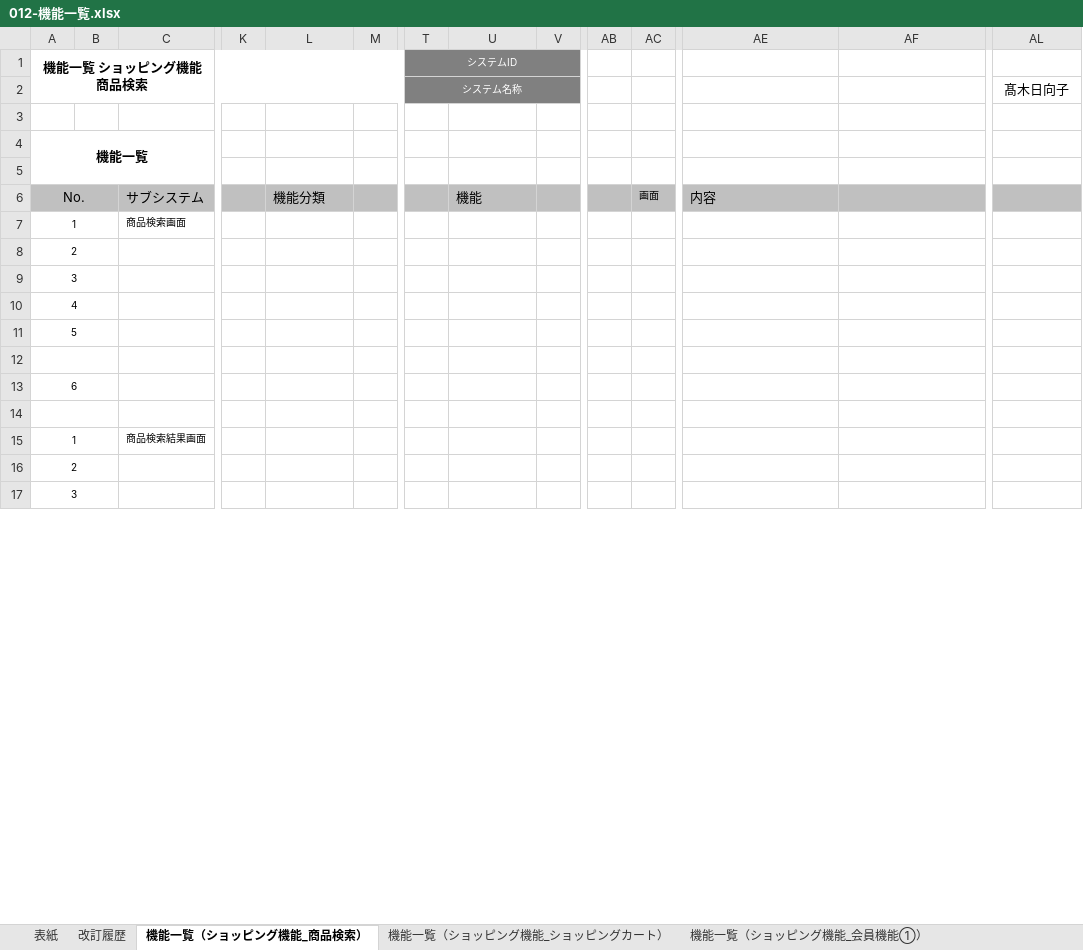
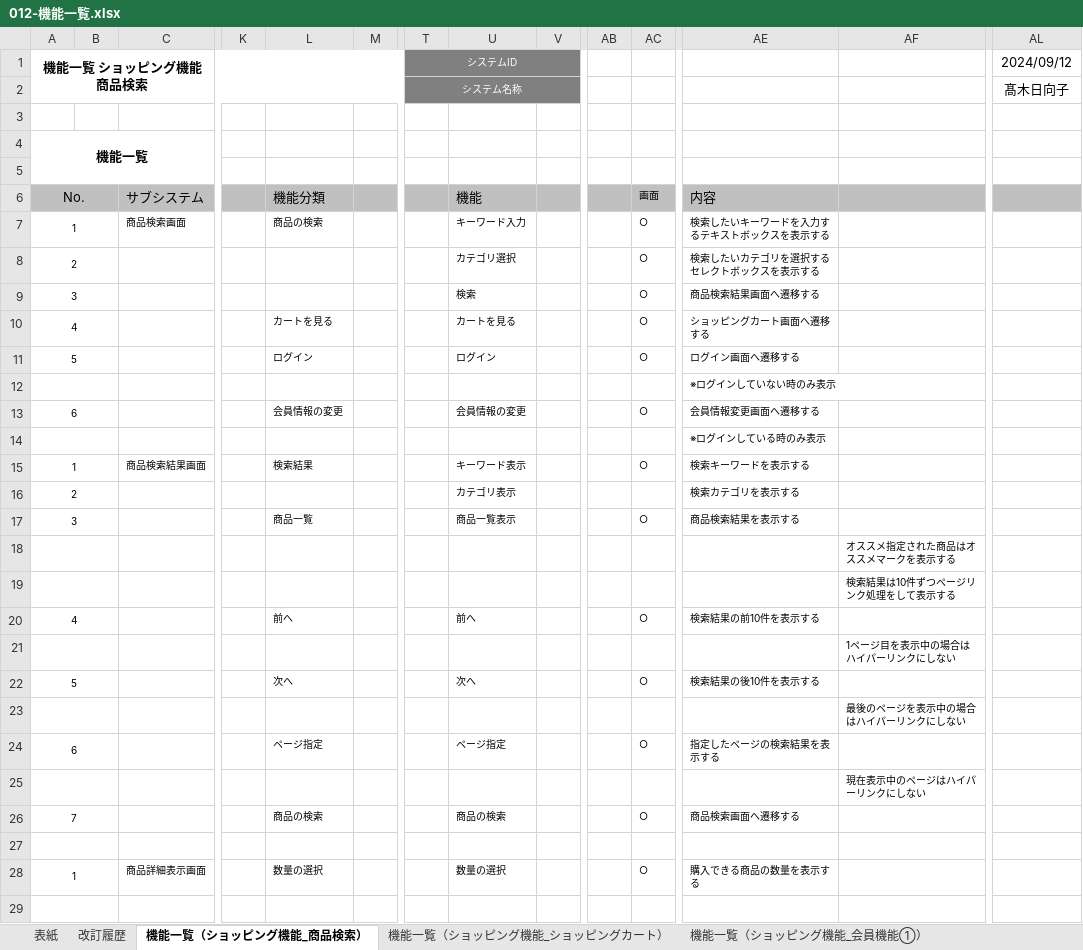
Before and after one commit to TakagiHinako/dev, an Excel workbook: システム開発演習/010-外部設計/012-機能一覧.xlsx, sheet 機能一覧（ショッピング機能_商品検索）, drawn as a sheet; only a part is shown, gaps mark what is left out; values as stored, in another font and other column widths than the file's, no borders; removed rows and columns are numbered as before the commit, all else as after; rows hold the shown columns only; the diff covers the shown part only; the diff names each change by its address in the sheet, - before the commit and + after, or states it on an @@ line.

Commit message:
機能一覧、画面遷移図、イベント定義書の更新

```diff
--- a/システム開発演習/010-外部設計/012-機能一覧.xlsx (sheet 機能一覧（ショッピング機能_商品検索）)
+++ b/システム開発演習/010-外部設計/012-機能一覧.xlsx (sheet 機能一覧（ショッピング機能_商品検索）)
-AL1: (empty)
+AL1: 2024/09/12
-L7: (empty)
+L7: 商品の検索
-U7: (empty)
+U7: キーワード入力
-AC7: (empty)
+AC7: ○
-AE7: (empty)
+AE7: 検索したいキーワードを入力するテキストボックスを表示する
+row 8: 2 |  |  |  |  |  |  | カテゴリ選択 |  |  | ○ | 検索したいカテゴリを選択するセレクトボックスを表示する
+row 9: 3 |  |  |  |  |  |  | 検索 |  |  | ○ | 商品検索結果画面へ遷移する
+row 10: 4 |  |  |  | カートを見る |  |  | カートを見る |  |  | ○ | ショッピングカート画面へ遷移する
+row 11: 5 |  |  |  | ログイン |  |  | ログイン |  |  | ○ | ログイン画面へ遷移する
+row 12:  |  |  |  |  |  |  |  |  |  |  | ※ログインしていない時のみ表示
+row 13: 6 |  |  |  | 会員情報の変更 |  |  | 会員情報の変更 |  |  | ○ | 会員情報変更画面へ遷移する
+row 14:  |  |  |  |  |  |  |  |  |  |  | ※ログインしている時のみ表示
+row 15: 1 |  | 商品検索結果画面 |  | 検索結果 |  |  | キーワード表示 |  |  | ○ | 検索キーワードを表示する
-U16: (empty)
+U16: カテゴリ表示
-AE16: (empty)
+AE16: 検索カテゴリを表示する
-row 9: 3
-row 10: 4
-row 11: 5
+row 17: 3 |  |  |  | 商品一覧 |  |  | 商品一覧表示 |  |  | ○ | 商品検索結果を表示する
+row 18:  |  |  |  |  |  |  |  |  |  |  |  | オススメ指定された商品はオススメマークを表示する
+row 19:  |  |  |  |  |  |  |  |  |  |  |  | 検索結果は10件ずつページリンク処理をして表示する
+row 20: 4 |  |  |  | 前へ |  |  | 前へ |  |  | ○ | 検索結果の前10件を表示する
+row 21:  |  |  |  |  |  |  |  |  |  |  |  | 1ページ目を表示中の場合はハイパーリンクにしない
+row 22: 5 |  |  |  | 次へ |  |  | 次へ |  |  | ○ | 検索結果の後10件を表示する
+row 23:  |  |  |  |  |  |  |  |  |  |  |  | 最後のページを表示中の場合はハイパーリンクにしない
+row 24: 6 |  |  |  | ページ指定 |  |  | ページ指定 |  |  | ○ | 指定したページの検索結果を表示する
+row 25:  |  |  |  |  |  |  |  |  |  |  |  | 現在表示中のページはハイパーリンクにしない
+row 26: 7 |  |  |  | 商品の検索 |  |  | 商品の検索 |  |  | ○ | 商品検索画面へ遷移する
-row 13: 6
+row 28: 1 |  | 商品詳細表示画面 |  | 数量の選択 |  |  | 数量の選択 |  |  | ○ | 購入できる商品の数量を表示する
-row 15: 1 |  | 商品検索結果画面
-row 16: 2
-row 17: 3
```
Also changed, not shown: 13 removed rows and 11 edited cells elsewhere in this sheet, sheet 機能一覧（ショッピング機能_ショッピングカート）, sheet 機能一覧（ショッピング機能_会員機能②）, sheet 機能一覧（ショッピング機能_会員機能①）, sheet 機能一覧（ショッピング機能_会員機能③）, sheet 表紙, sheet 機能一覧（管理機能_メイン）, システム開発演習/010-外部設計/013-2-画面遷移図.xlsx, システム開発演習/010-外部設計/015-イベント定義書.xlsx.
